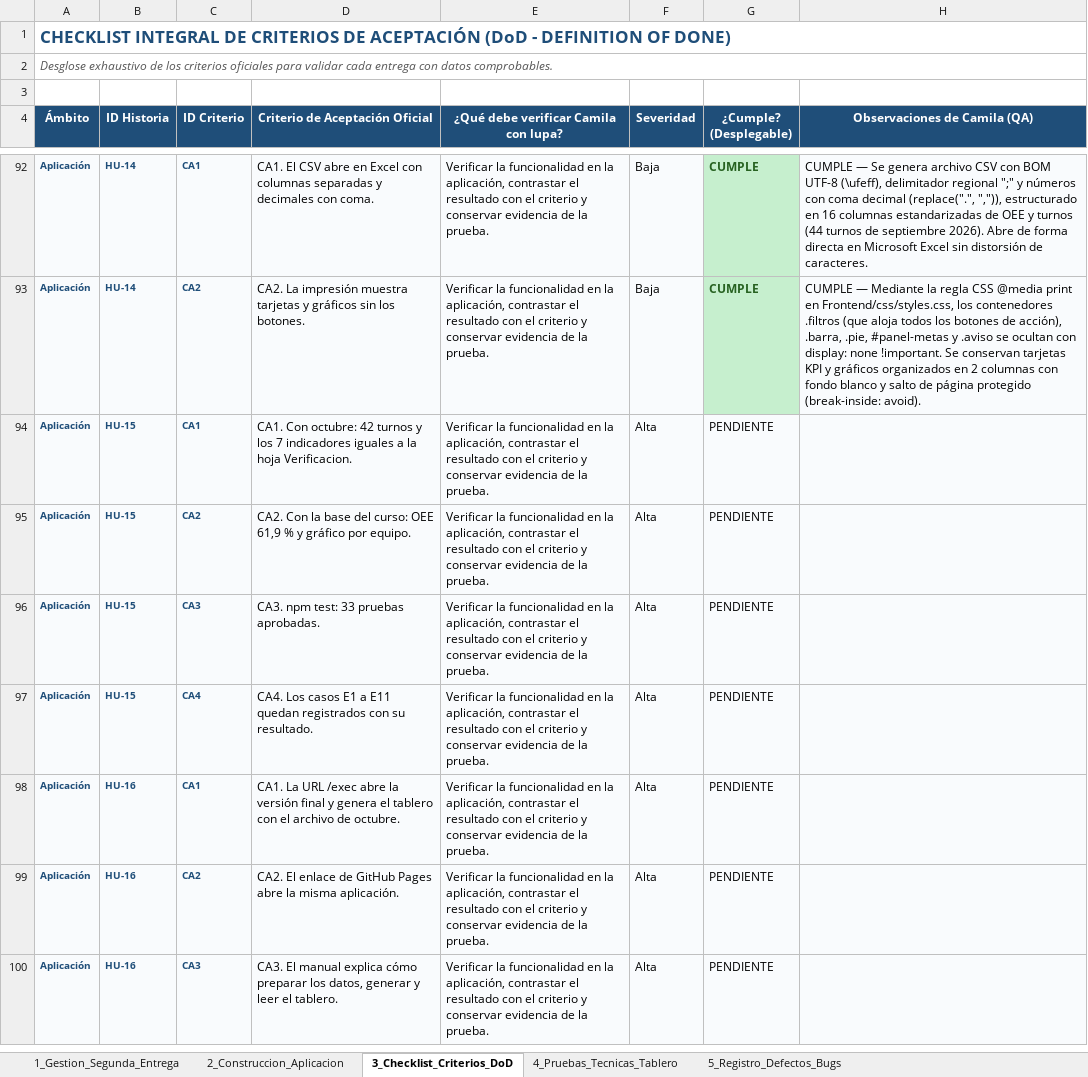
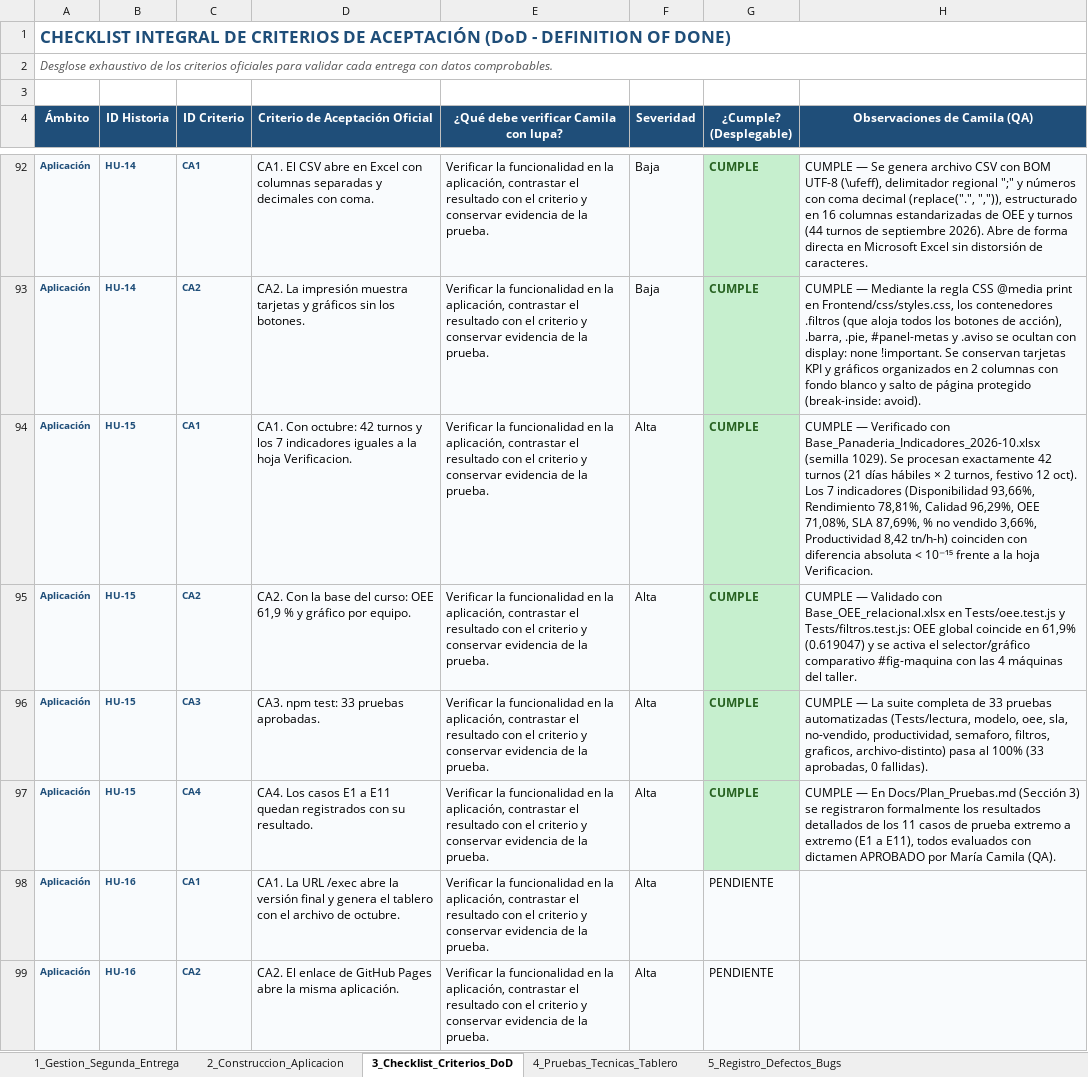
Before and after one commit to jpablovlsqz16/Proyecto-de-aula-gerencia-, an Excel workbook: Docs/Matriz_QA_Aprobacion_FINAL 1.2.xlsx, sheet 3_Checklist_Criterios_DoD, drawn as a sheet; only a part is shown, gaps mark what is left out; the shorter side is filled out with more unchanged rows; values as stored, in another font and other column widths than the file's, no borders; conditional formats not drawn; the diff names each change by its address in the sheet, - before the commit and + after, or states it on an @@ line.

Commit message:
qa: aprobar HU-15 (plan de pruebas y verificacion con archivo distinto de octubre) en matriz y checklist DoD

```diff
--- a/Docs/Matriz_QA_Aprobacion_FINAL 1.2.xlsx (sheet 3_Checklist_Criterios_DoD)
+++ b/Docs/Matriz_QA_Aprobacion_FINAL 1.2.xlsx (sheet 3_Checklist_Criterios_DoD)
-G94:G97 (¿Cumple? (Desplegable)): PENDIENTE
+G94:G97 (¿Cumple? (Desplegable)): CUMPLE
@@ G94:G97 fill: #F9FBFD → #C6EFCE, bold: off → on, text colour: black → #276221 @@
-H94 (Observaciones de Camila (QA)): (empty)
+H94 (Observaciones de Camila (QA)): CUMPLE — Verificado con Base_Panaderia_Indicadores_2026-10.xlsx (semilla 1029). Se procesan exactamente 42 turnos (21 días hábiles × 2 turnos, festivo 12 oct). Los 7 indicadores (Disponibilidad 93,66%, Rendimiento 78,81%, Calidad 96,29%, OEE 71,08%, SLA 87,69%, % no vendido 3,66%, Productividad 8,42 tn/h-h) coinciden con diferencia absoluta < 10⁻¹⁵ frente a la hoja Verificacion.
-H95 (Observaciones de Camila (QA)): (empty)
+H95 (Observaciones de Camila (QA)): CUMPLE — Validado con Base_OEE_relacional.xlsx en Tests/oee.test.js y Tests/filtros.test.js: OEE global coincide en 61,9% (0.619047) y se activa el selector/gráfico comparativo #fig-maquina con las 4 máquinas del taller.
-H96 (Observaciones de Camila (QA)): (empty)
+H96 (Observaciones de Camila (QA)): CUMPLE — La suite completa de 33 pruebas automatizadas (Tests/lectura, modelo, oee, sla, no-vendido, productividad, semaforo, filtros, graficos, archivo-distinto) pasa al 100% (33 aprobadas, 0 fallidas).
-H97 (Observaciones de Camila (QA)): (empty)
+H97 (Observaciones de Camila (QA)): CUMPLE — En Docs/Plan_Pruebas.md (Sección 3) se registraron formalmente los resultados detallados de los 11 casos de prueba extremo a extremo (E1 a E11), todos evaluados con dictamen APROBADO por María Camila (QA).
```
Also changed, not shown: sheet 2_Construccion_Aplicacion.
